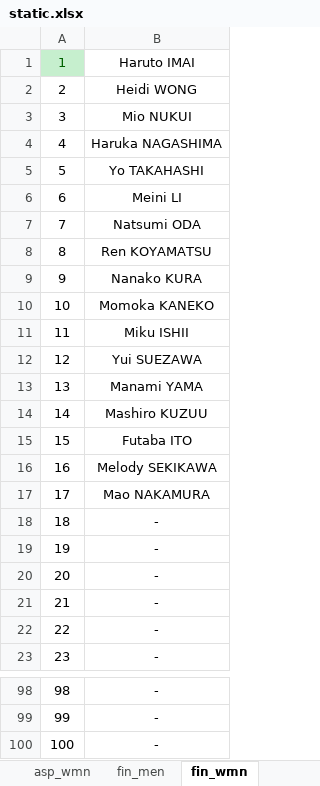
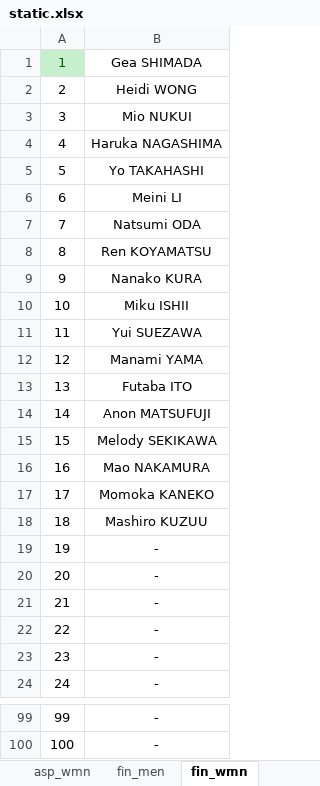
Before and after one commit to rainyt4iyo/the1, an Excel workbook: static.xlsx, sheet fin_wmn, drawn as a sheet; only a part is shown, gaps mark what is left out; values as stored, in another font and other column widths than the file's, no borders; removed rows and columns are numbered as before the commit, all else as after; the diff names each change by its address in the sheet, - before the commit and + after, or states it on an @@ line.

Commit message:
11/2 last commit

```diff
--- a/static.xlsx (sheet fin_wmn)
+++ b/static.xlsx (sheet fin_wmn)
-B1: Haruto IMAI
+B1: Gea SHIMADA
@@ column A renumbered between rows 10 and 100 @@
+row 14: 14 | Anon MATSUFUJI
@@ row 10 moved to row 17: 17 @@
@@ row 14 moved to row 18: 18 @@
-row 100: 100 | -
```
Also changed, not shown: sheet fin_men.
